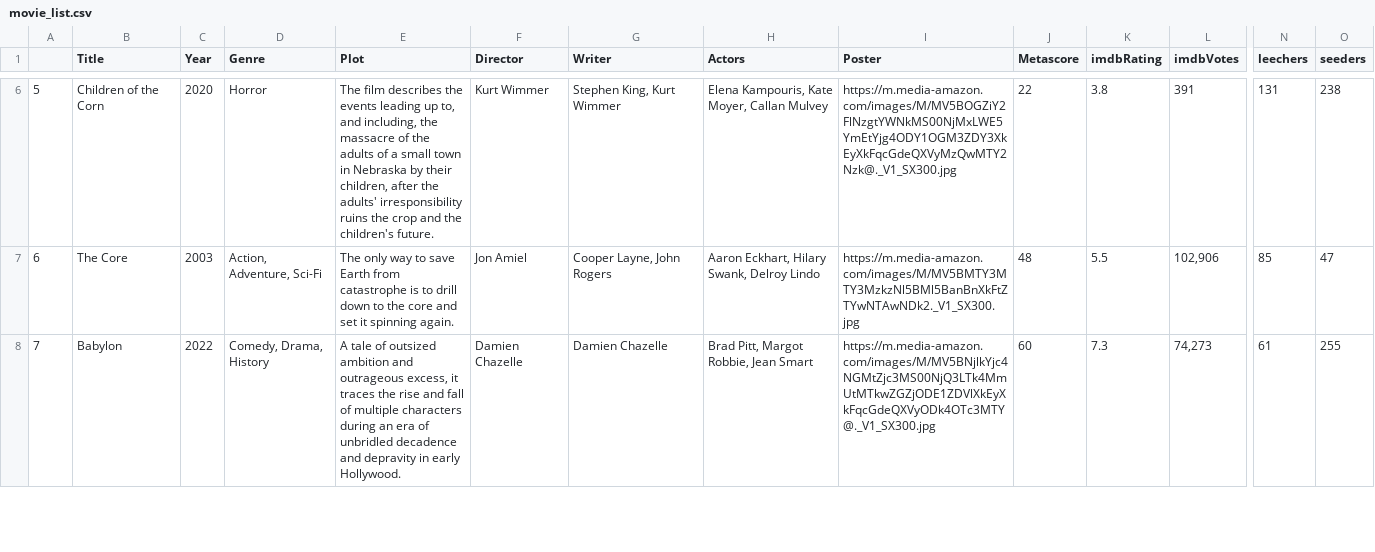
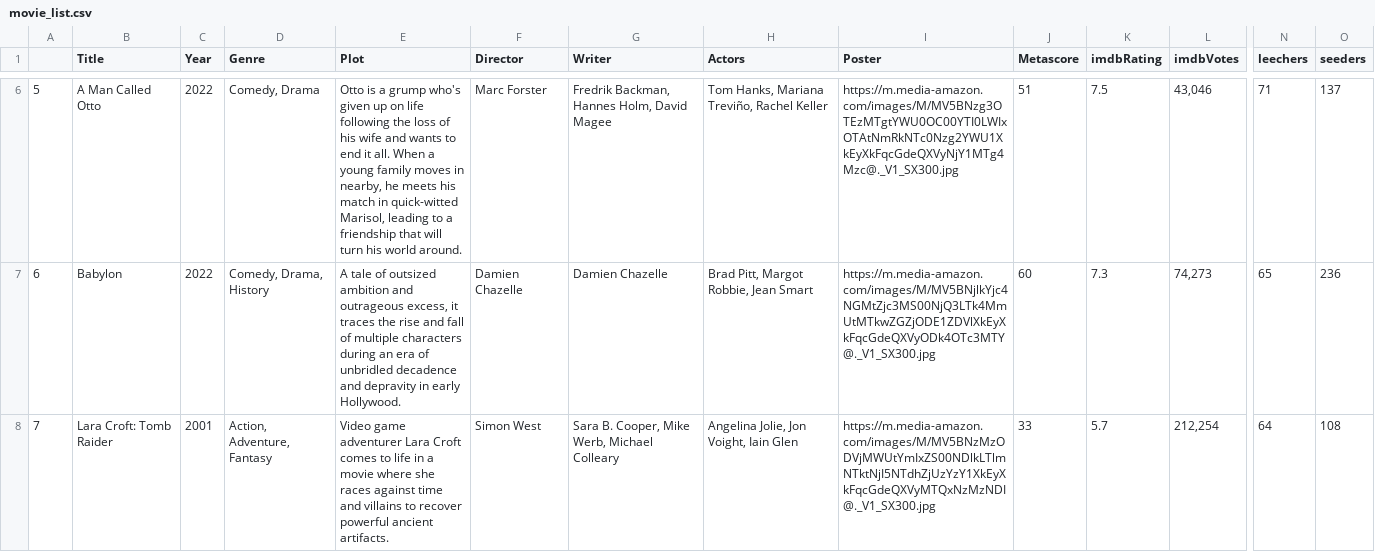
Before and after one commit to ErezWeiss1/Trending_Movies, a CSV file: data/movie_list.csv, drawn as a sheet; only a part is shown, gaps mark what is left out; removed rows and columns are numbered as before the commit, all else as after; rows hold the shown columns only; the diff covers the shown part only; the diff names each change by its address in the sheet, - before the commit and + after, or states it on an @@ line.

```diff
--- a/data/movie_list.csv
+++ b/data/movie_list.csv
-B6 (Title): Children of the Corn
+B6 (Title): A Man Called Otto
-C6 (Year): 2020
+C6 (Year): 2022
-D6 (Genre): Horror
+D6 (Genre): Comedy, Drama
-E6 (Plot): The film describes the events leading up to, and including, the massacre of the adults of a small town in Nebraska by their children, after the adults' irresponsibility ruins the crop and the children's future.
+E6 (Plot): Otto is a grump who's given up on life following the loss of his wife and wants to end it all. When a young family moves in nearby, he meets his match in quick-witted Marisol, leading to a friendship that will turn his world around.
-F6 (Director): Kurt Wimmer
+F6 (Director): Marc Forster
-G6 (Writer): Stephen King, Kurt Wimmer
+G6 (Writer): Fredrik Backman, Hannes Holm, David Magee
-H6 (Actors): Elena Kampouris, Kate Moyer, Callan Mulvey
+H6 (Actors): Tom Hanks, Mariana Treviño, Rachel Keller
-I6 (Poster): https://m.media-amazon.com/images/M/MV5BOGZiY2FlNzgtYWNkMS00NjMxLWE5YmEtYjg4ODY1OGM3ZDY3XkEyXkFqcGdeQXVyMzQwMTY2Nzk@._V1_SX300.jpg
+I6 (Poster): https://m.media-amazon.com/images/M/MV5BNzg3OTEzMTgtYWU0OC00YTI0LWIxOTAtNmRkNTc0Nzg2YWU1XkEyXkFqcGdeQXVyNjY1MTg4Mzc@._V1_SX300.jpg
-J6 (Metascore): 22
+J6 (Metascore): 51
-K6 (imdbRating): 3.8
+K6 (imdbRating): 7.5
-L6 (imdbVotes): 391
+L6 (imdbVotes): 43,046
-N6 (leechers): 131
+N6 (leechers): 71
-O6 (seeders): 238
+O6 (seeders): 137
-row 7: 6 | The Core | 2003 | Action, Adventure, Sci-Fi | The only way to save Earth from catastrophe is to drill down to the core and set it spinning again. | Jon Amiel | Cooper Layne, John Rogers | Aaron Eckhart, Hilary Swank, Delroy Lindo | https://m.media-amazon.com/images/M/MV5BMTY3MTY3MzkzNl5BMl5BanBnXkFtZTYwNTAwNDk2._V1_SX300.jpg | 48 | 5.5 | 102,906 | 85 | 47
-A7: 7
+A7: 6
-N7 (leechers): 61
+N7 (leechers): 65
-O7 (seeders): 255
+O7 (seeders): 236
+row 8: 7 | Lara Croft: Tomb Raider | 2001 | Action, Adventure, Fantasy | Video game adventurer Lara Croft comes to life in a movie where she races against time and villains to recover powerful ancient artifacts. | Simon West | Sara B. Cooper, Mike Werb, Michael Colleary | Angelina Jolie, Jon Voight, Iain Glen | https://m.media-amazon.com/images/M/MV5BNzMzODVjMWUtYmIxZS00NDlkLTlmNTktNjI5NTdhZjUzYzY1XkEyXkFqcGdeQXVyMTQxNzMzNDI@._V1_SX300.jpg | 33 | 5.7 | 212,254 | 64 | 108
```
Also changed, not shown: 73 edited cells elsewhere in this file, 1 other file.
